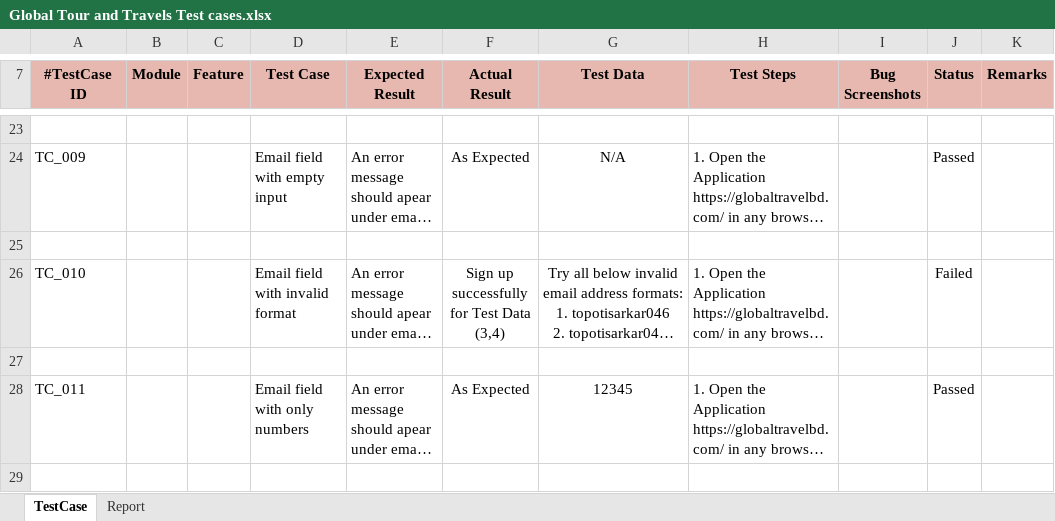
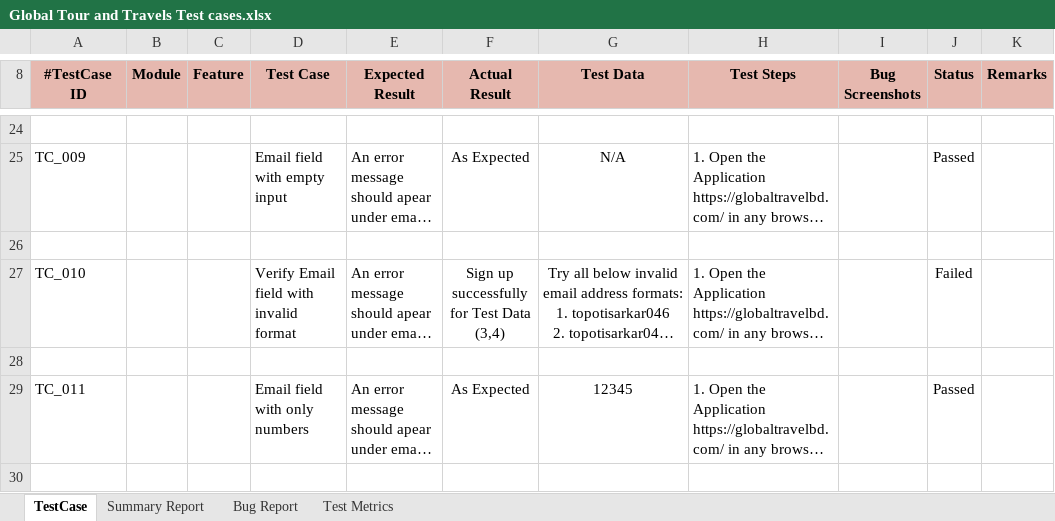
Before and after one commit to topoti/Global-Tour-and-Travels, an Excel workbook: Global Tour and Travels Test cases.xlsx, sheet TestCase, drawn as a sheet; only a part is shown, gaps mark what is left out; long unchanged cells end in …; values as stored, in another font and other column widths than the file's, no borders; conditional formats not drawn; addresses are those after the commit; the diff covers the shown part only; the diff names each change by its address in the sheet, - before the commit and + after, or states it on an @@ line.

```diff
--- a/Global Tour and Travels Test cases.xlsx (sheet TestCase)
+++ b/Global Tour and Travels Test cases.xlsx (sheet TestCase)
-sheet tab: Report
+sheet tab: Summary Report
+sheet tab: Bug Report
+sheet tab: Test Metrics
-D27 (Test Case): Email field with invalid format
+D27 (Test Case): Verify Email field with invalid format
```
Also changed, not shown: 1 added row, 2 removed rows and 5 edited cells elsewhere in this sheet, sheet Summary Report, formulas that keep their value, charts or pictures.
